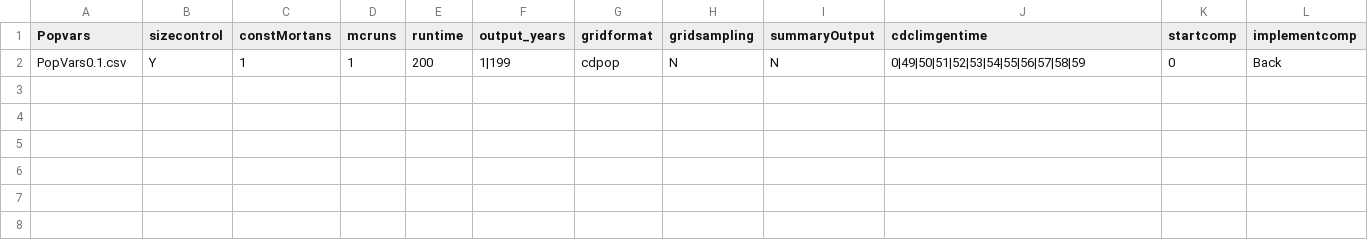
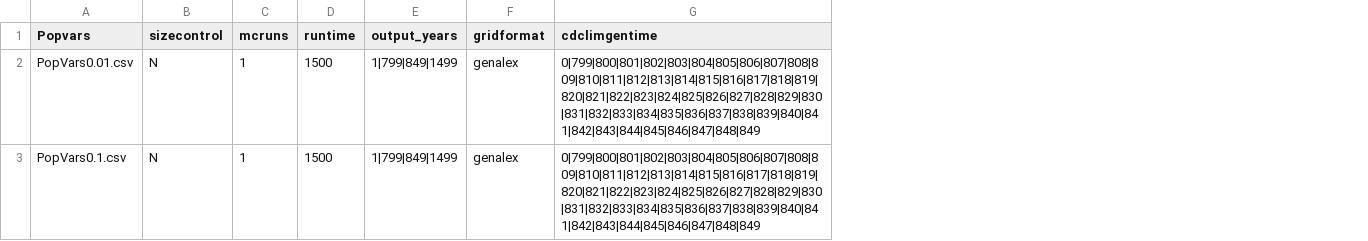
Before and after one commit to giliapatterson/CDMetaPOP_slim, a CSV file: example_runs/climate_change_McKenzie/RunVars.csv, drawn as a sheet; removed rows and columns are numbered as before the commit, all else as after; the diff names each change by its address in the sheet, - before the commit and + after, or states it on an @@ line.

```diff
--- a/example_runs/climate_change_McKenzie/RunVars.csv
+++ b/example_runs/climate_change_McKenzie/RunVars.csv
-column C (constMortans), row 2: 1
-column H (gridsampling), row 2: N
-column I (summaryOutput), row 2: N
-column K (startcomp), row 2: 0
-column L (implementcomp), row 2: Back
+row 2: PopVars0.01.csv | N | 1 | 1500 | 1|799|849|1499 | genalex | 0|799|800|801|802|803|804|805|806|807|808|809|810|811|812|813|814|815|816|817|818|819|820|821|822|823|824|825|826|827|828|829|830|831|832|833|834|835|836|837|838|839|840|841|842|843|844|845|846|847|848|849
-B3 (sizecontrol): Y
+B3 (sizecontrol): N
-D3 (runtime): 200
+D3 (runtime): 1500
-E3 (output_years): 1|199
+E3 (output_years): 1|799|849|1499
-F3 (gridformat): cdpop
+F3 (gridformat): genalex
-G3 (cdclimgentime): 0|49|50|51|52|53|54|55|56|57|58|59
+G3 (cdclimgentime): 0|799|800|801|802|803|804|805|806|807|808|809|810|811|812|813|814|815|816|817|818|819|820|821|822|823|824|825|826|827|828|829|830|831|832|833|834|835|836|837|838|839|840|841|842|843|844|845|846|847|848|849
```
Also changed, not shown: example_runs/climate_change_McKenzie/PatchVars0.1.csv, 7 other files.
